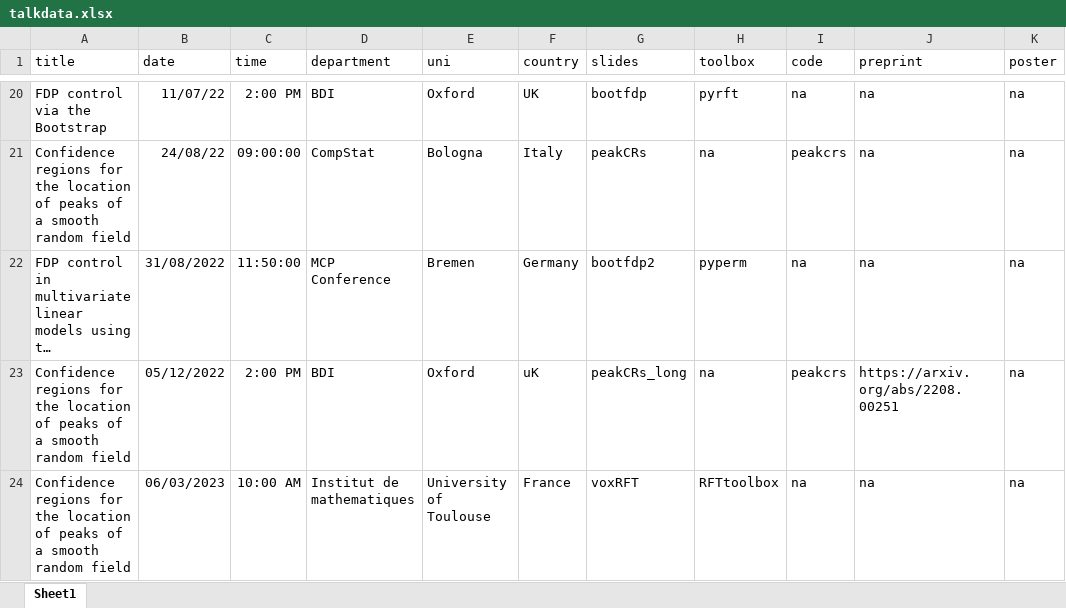
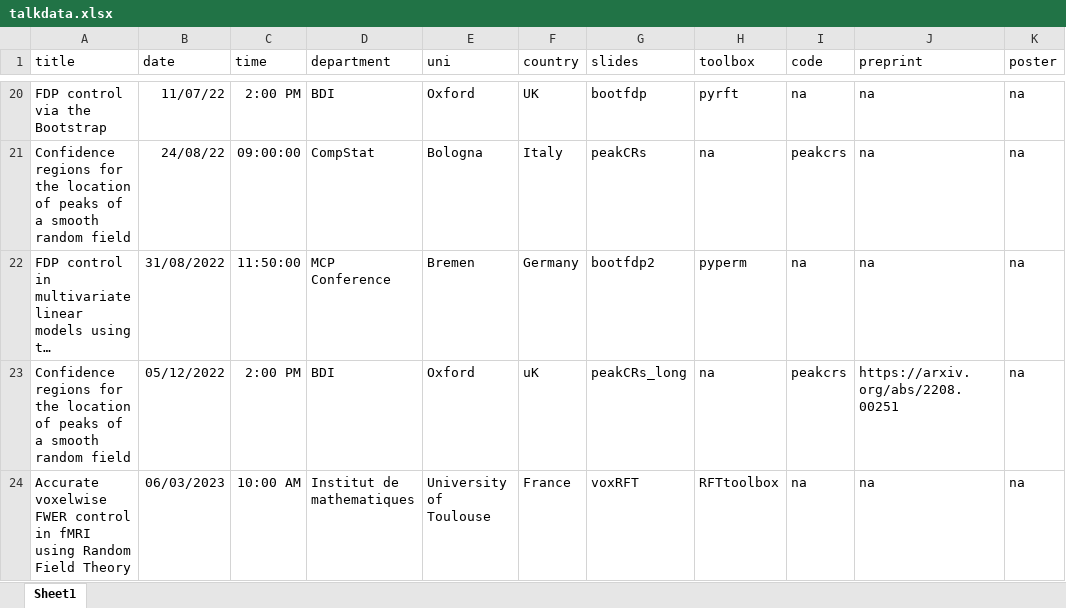
Before and after one commit to sjdavenport/sjdavenport.github.io, an Excel workbook: matlab/talkdata.xlsx, sheet Sheet1, drawn as a sheet; only a part is shown, gaps mark what is left out; long unchanged cells end in …; values as stored, in another font and other column widths than the file's, no borders; the diff names each change by its address in the sheet, - before the commit and + after, or states it on an @@ line.

```diff
--- a/matlab/talkdata.xlsx (sheet Sheet1)
+++ b/matlab/talkdata.xlsx (sheet Sheet1)
-A24 (title): Confidence regions for the location of peaks of a smooth random field
+A24 (title): Accurate voxelwise FWER control in fMRI using Random Field Theory
```
Also changed, not shown: 2 other files.
